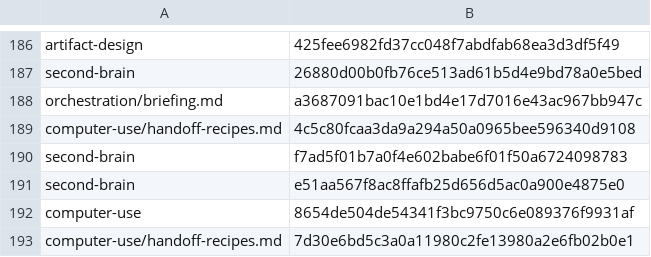
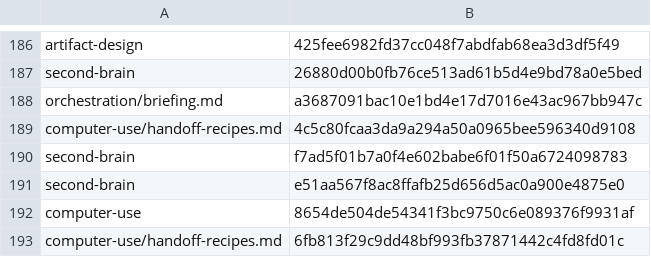
Before and after one commit to cjy5507/zerocode-ide, a TSV file: crates/zerocode-core/src/skill_releases.tsv, drawn as a sheet; only a part is shown, gaps mark what is left out.

```diff
--- a/crates/zerocode-core/src/skill_releases.tsv
+++ b/crates/zerocode-core/src/skill_releases.tsv
@@ -192,2 +192,2 @@ second-brain	e51aa567f8ac8ffafb25d656d5ac0a900e4875e0
 computer-use	8654de504de54341f3bc9750c6e089376f9931af
-computer-use/handoff-recipes.md	7d30e6bd5c3a0a11980c2fe13980a2e6fb02b0e1
+computer-use/handoff-recipes.md	6fb813f29c9dd48bf993fb37871442c4fd8fd01c
```
Also changed, not shown: 2 other files.
